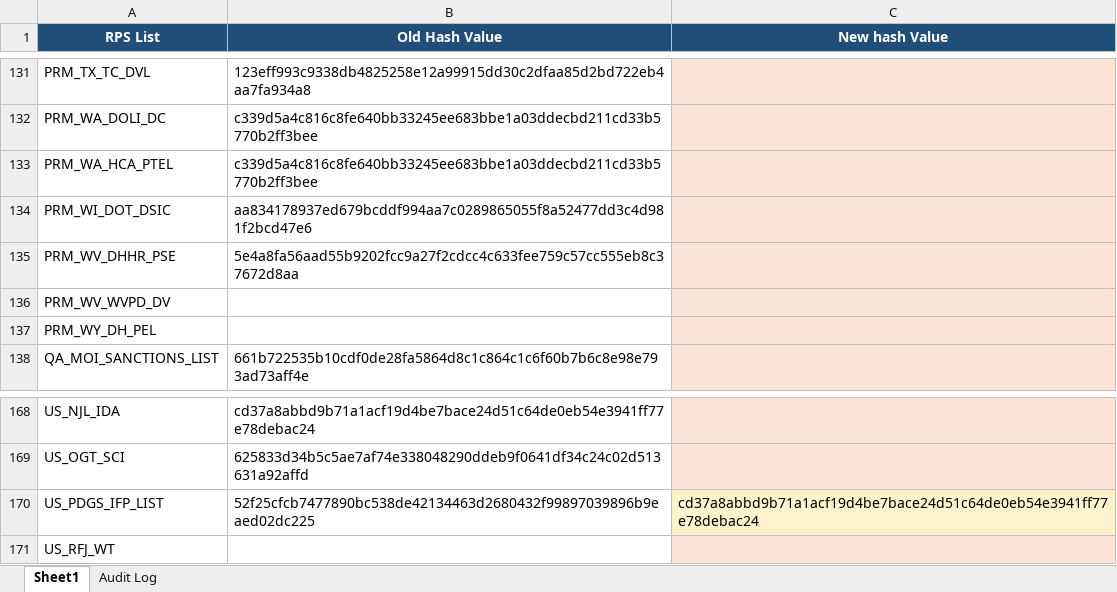
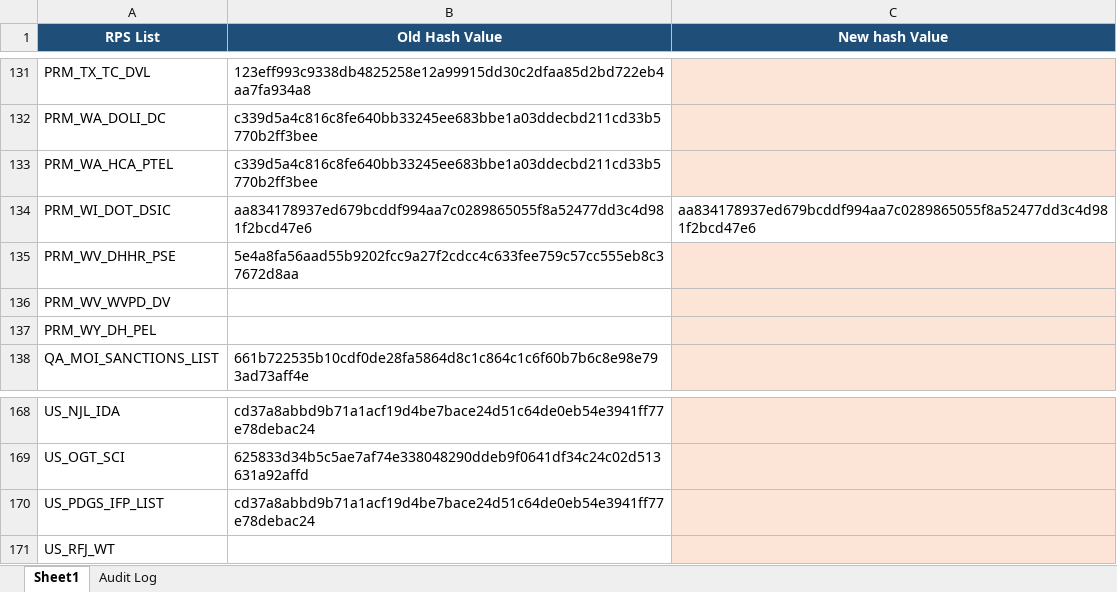
Before and after one commit to rahulraveendrannair-bot/Update-Checking-Automation, an Excel workbook: RPS_Updates.xlsx, sheet Sheet1, drawn as a sheet; only a part is shown, gaps mark what is left out; values as stored, in another font and other column widths than the file's, no borders; the diff names each change by its address in the sheet, - before the commit and + after, or states it on an @@ line.

```diff
--- a/RPS_Updates.xlsx (sheet Sheet1)
+++ b/RPS_Updates.xlsx (sheet Sheet1)
-C134 (New hash Value): (empty)
+C134 (New hash Value): aa834178937ed679bcddf994aa7c0289865055f8a52477dd3c4d981f2bcd47e6
-C134 fill: #FCE4D6
+C134 fill: none
-B170 (Old Hash Value): 52f25cfcb7477890bc538de42134463d2680432f99897039896b9eaed02dc225
+B170 (Old Hash Value): cd37a8abbd9b71a1acf19d4be7bace24d51c64de0eb54e3941ff77e78debac24
-C170 (New hash Value): cd37a8abbd9b71a1acf19d4be7bace24d51c64de0eb54e3941ff77e78debac24
+C170 (New hash Value): (empty)
```
Also changed, not shown: sheet Audit Log, 1 other file.
